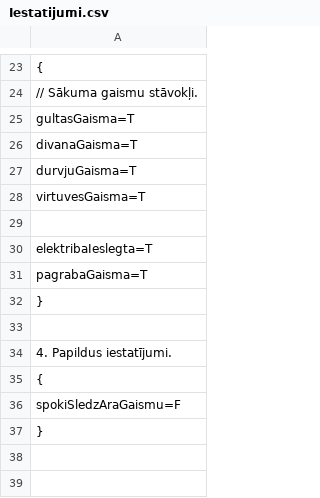
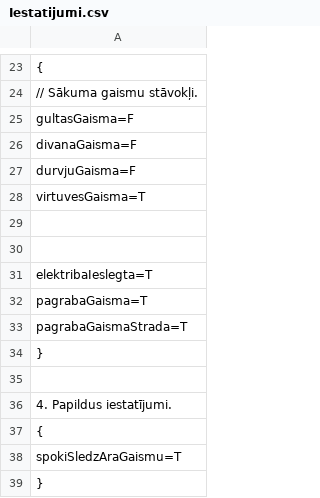
Before and after one commit to 22DP2AKirs/VectevaMaja, a CSV file: Spele/Iestatijumi.csv, drawn as a sheet; only a part is shown, gaps mark what is left out; addresses are those after the commit; the diff names each change by its address in the sheet, - before the commit and + after, or states it on an @@ line.

Commit message:
Katrā istabā ir sava gaisma. Tagad var redzēt no citas istabas, kurā istabā ir izslēgusies gaisma. Spēlē var uzvarēt, zaudēt, un virtuves spokam var izslēgt, ieslēgt gaismu.

```diff
--- a/Spele/Iestatijumi.csv
+++ b/Spele/Iestatijumi.csv
-A25: gultasGaisma=T
+A25: gultasGaisma=F
-A26: divanaGaisma=T
+A26: divanaGaisma=F
-A27: durvjuGaisma=T
+A27: durvjuGaisma=F
+row 29: (empty)
+row 33: pagrabaGaismaStrada=T
-A38: spokiSledzAraGaismu=F
+A38: spokiSledzAraGaismu=T
```
Also changed, not shown: 14 other files.
